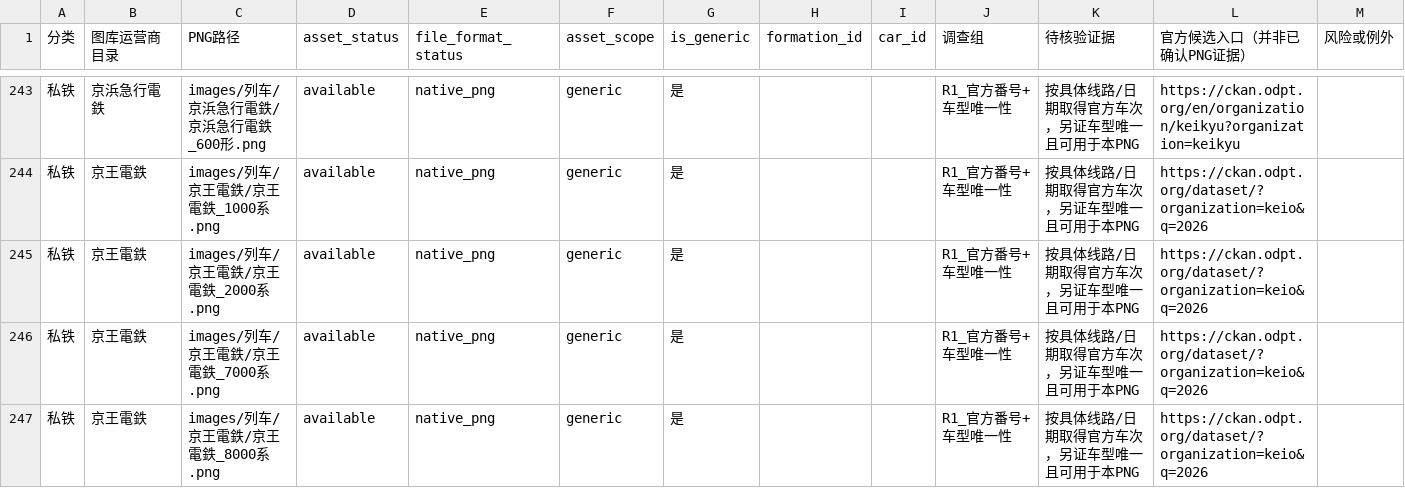
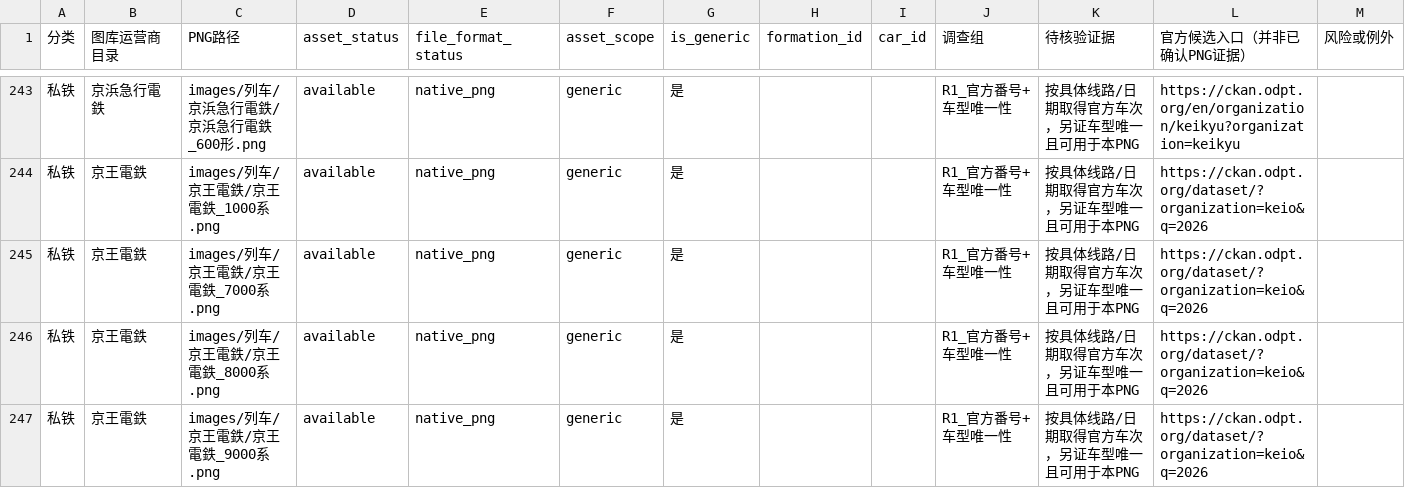
Before and after one commit to biubiu52011/pixel-tetsudo, a CSV file: data/audits/png-unmapped-source-triage-20261118.csv, drawn as a sheet; only a part is shown, gaps mark what is left out; the shorter side is filled out with more unchanged rows; the diff names each change by its address in the sheet, - before the commit and + after, or states it on an @@ line.

```diff
--- a/data/audits/png-unmapped-source-triage-20261118.csv
+++ b/data/audits/png-unmapped-source-triage-20261118.csv
-row 245: 私铁 | 京王電鉄 | images/列车/京王電鉄/京王電鉄_2000系.png | available | native_png | generic | 是 |  |  | R1_官方番号+车型唯一性 | 按具体线路/日期取得官方车次，另证车型唯一且可用于本PNG | https://ckan.odpt.org/dataset/?organization=keio&q=2026
```
Also changed, not shown: data/audits/png-first-number-band-inventory-20261117.csv, 5 other files.
